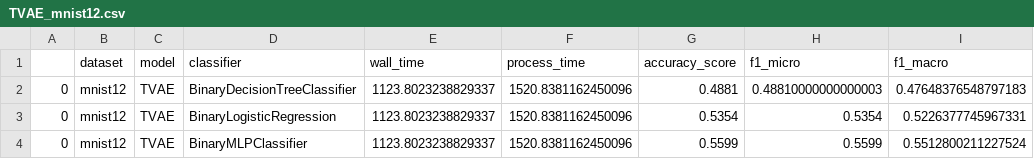
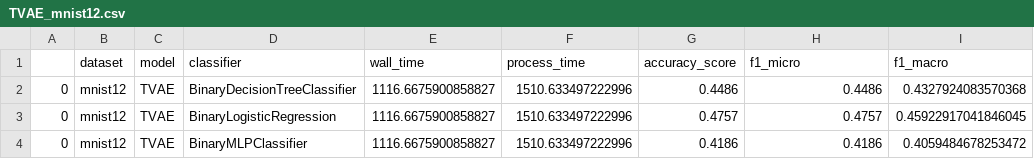
Before and after one commit to bips-hb/generative_rf, a CSV file: benchmark/TVAE_mnist12.csv, drawn as a sheet.

Commit message:
first results benchmark

```diff
--- a/benchmark/TVAE_mnist12.csv
+++ b/benchmark/TVAE_mnist12.csv
@@ -1,4 +1,4 @@
 ,dataset,model,classifier,wall_time,process_time,accuracy_score,f1_micro,f1_macro
-0,mnist12,TVAE,BinaryDecisionTreeClassifier,1123.8023238829337,1520.8381162450096,0.4881,0.48810000000000003,0.47648376548797183
-0,mnist12,TVAE,BinaryLogisticRegression,1123.8023238829337,1520.8381162450096,0.5354,0.5354,0.5226377745967331
-0,mnist12,TVAE,BinaryMLPClassifier,1123.8023238829337,1520.8381162450096,0.5599,0.5599,0.5512800211227524
+0,mnist12,TVAE,BinaryDecisionTreeClassifier,1116.6675900858827,1510.633497222996,0.4486,0.4486,0.4327924083570368
+0,mnist12,TVAE,BinaryLogisticRegression,1116.6675900858827,1510.633497222996,0.4757,0.4757,0.45922917041846045
+0,mnist12,TVAE,BinaryMLPClassifier,1116.6675900858827,1510.633497222996,0.4186,0.4186,0.4059484678253472
```
Also changed, not shown: benchmark/TVAE_intrusion.csv, 12 other files.
